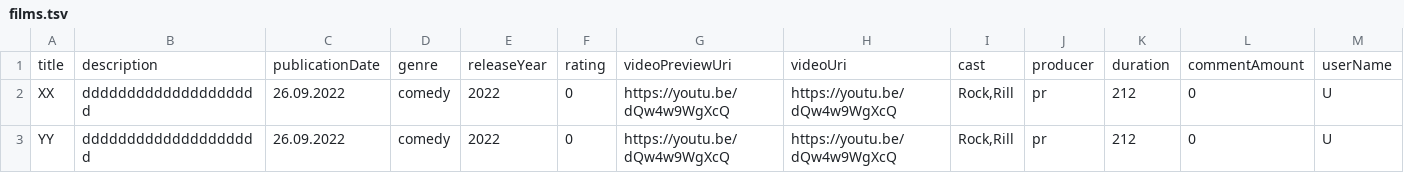
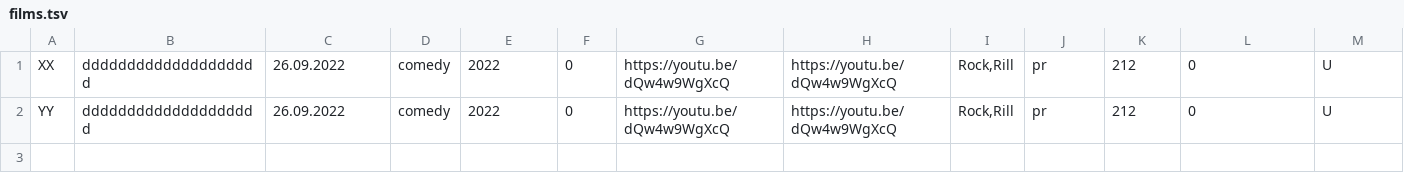
Before and after one commit to htmlacademy-univer-nodejs/2236829-what-to-watch-1, a TSV file: mocks/films.tsv, drawn as a sheet; only a part is shown; rows hold the shown columns only; the diff names each change by its address in the sheet, - before the commit and + after, or states it on an @@ line.

Commit message:
fix: убрал названия столбцов из films.tsv

```diff
--- a/mocks/films.tsv
+++ b/mocks/films.tsv
-row 1: title | description | publicationDate | genre | releaseYear | rating | videoPreviewUri | videoUri | cast | producer | duration | commentAmount | userName
```
